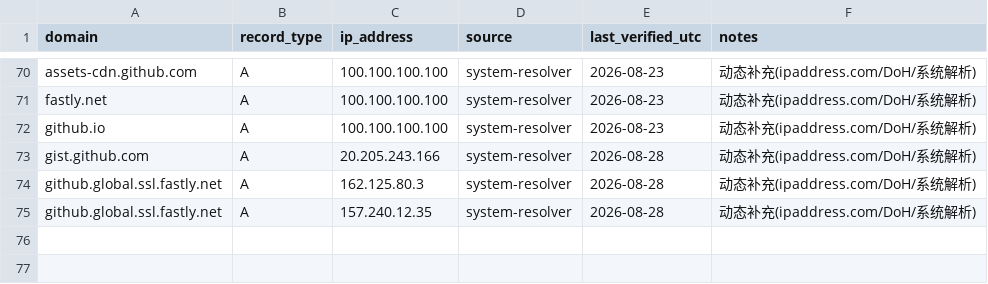
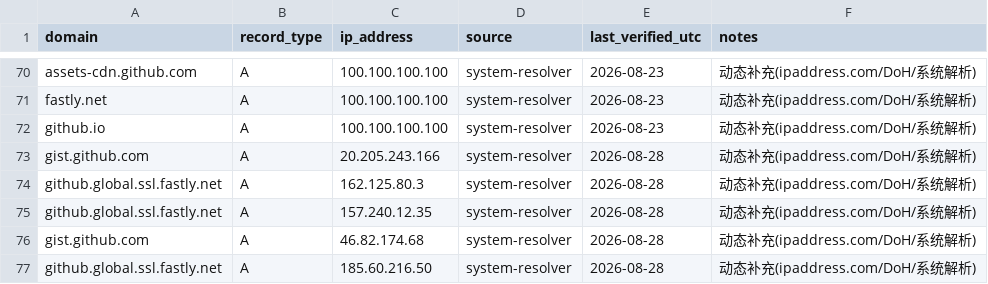
Before and after one commit to gogojaja/DevProjectTeamSkill, a CSV file: docs/github_ip_records.csv, drawn as a sheet; only a part is shown, gaps mark what is left out.

```diff
--- a/docs/github_ip_records.csv
+++ b/docs/github_ip_records.csv
@@ -75 +75,3 @@ github.global.ssl.fastly.net,A,162.125.80.3,system-resolver,2026-08-28,动态补
 github.global.ssl.fastly.net,A,157.240.12.35,system-resolver,2026-08-28,动态补充(ipaddress.com/DoH/系统解析)
+gist.github.com,A,46.82.174.68,system-resolver,2026-08-28,动态补充(ipaddress.com/DoH/系统解析)
+github.global.ssl.fastly.net,A,185.60.216.50,system-resolver,2026-08-28,动态补充(ipaddress.com/DoH/系统解析)
```
Also changed, not shown: 15 other files.
